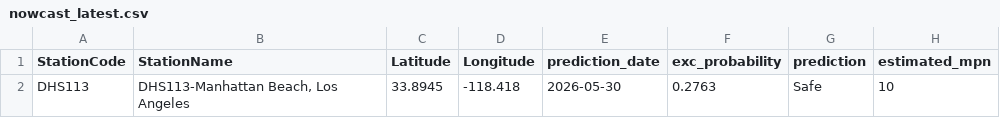
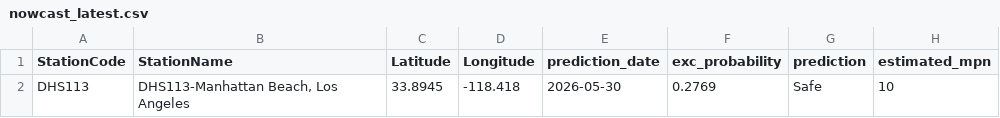
Before and after one commit to eymoney13/hermosa-pilot-dashboard, a CSV file: public/data/manhattan/nowcast_latest.csv, drawn as a sheet; only a part is shown; the diff names each change by its address in the sheet, - before the commit and + after, or states it on an @@ line.

```diff
--- a/public/data/manhattan/nowcast_latest.csv
+++ b/public/data/manhattan/nowcast_latest.csv
-F2 (exc_probability): 0.2763
+F2 (exc_probability): 0.2769
```
Also changed, not shown: public/data/manhattan/forecast_3day.csv.
